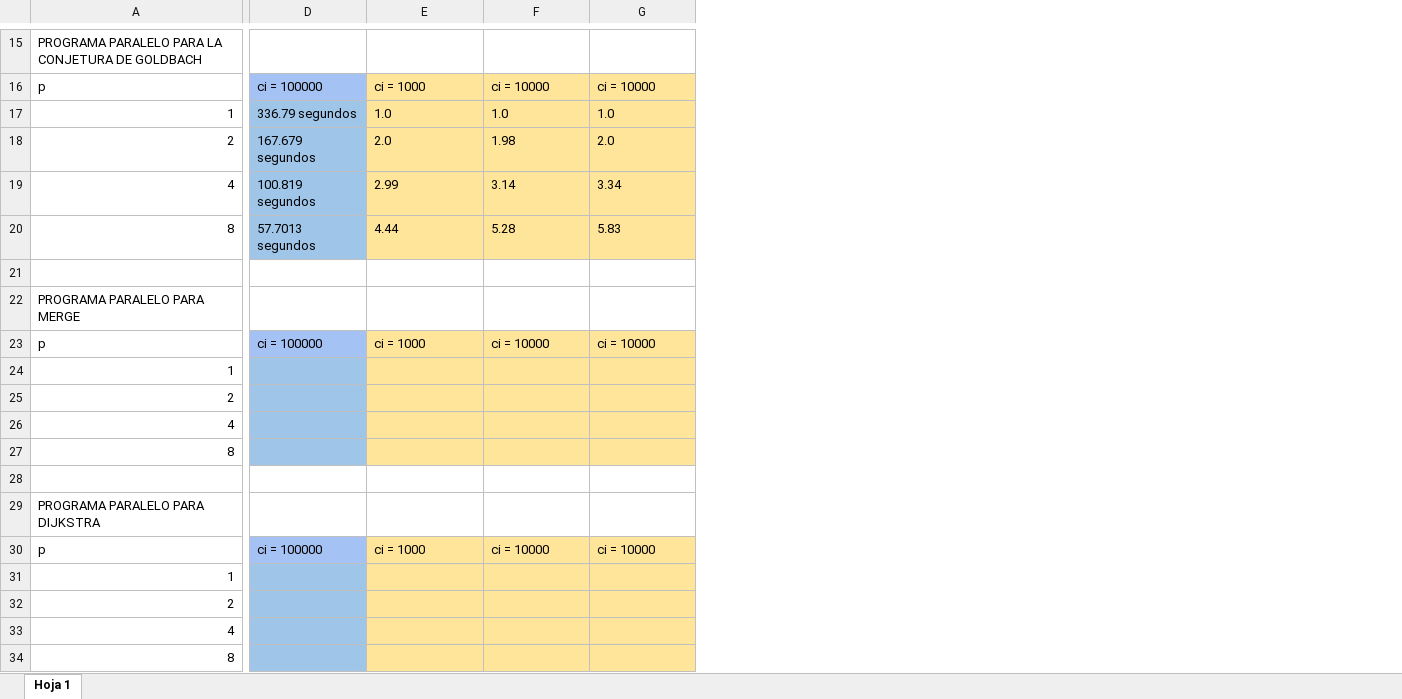
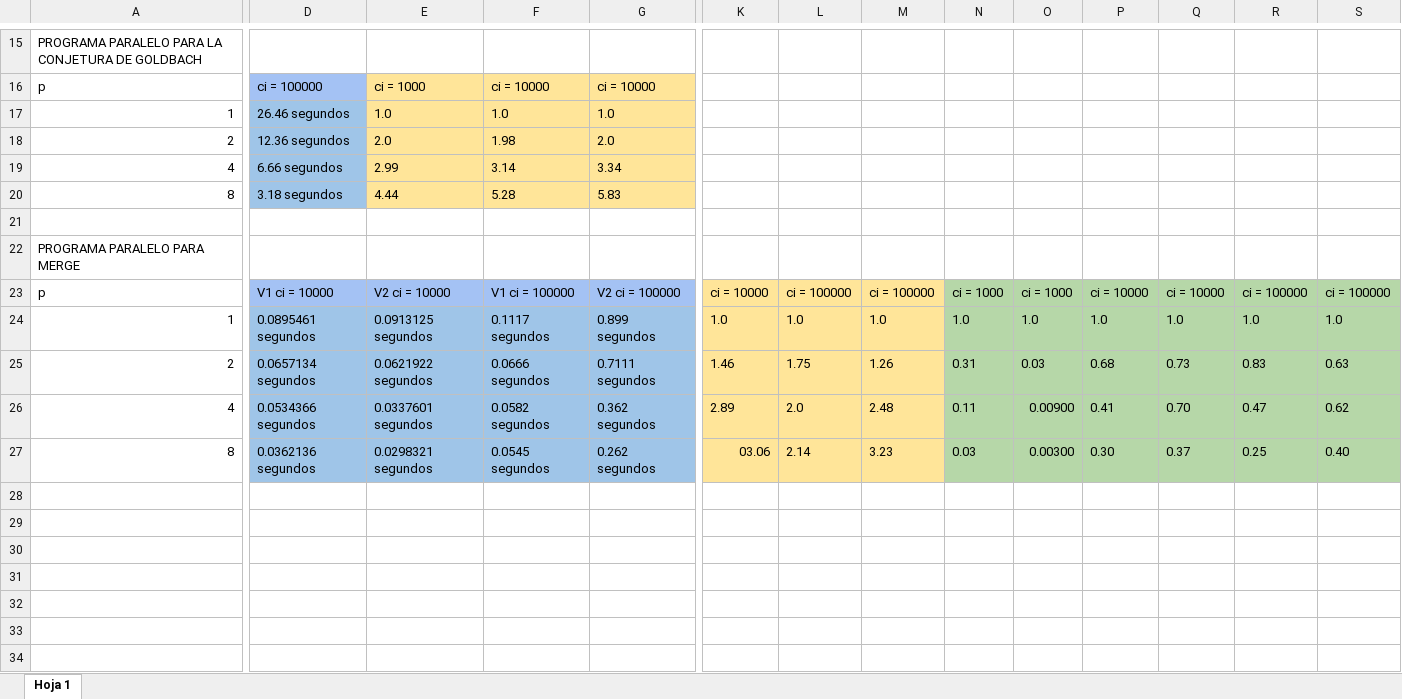
Before and after one commit to Dess96/Paralela-mpi, an Excel workbook: Labs cortos mpi/Pruebas de tiempo.xlsx, sheet Hoja 1, drawn as a sheet; only a part is shown, gaps mark what is left out; values as stored, in another font and other column widths than the file's, no borders; charts and pictures not drawn; removed rows and columns are numbered as before the commit, all else as after; rows hold the shown columns only; the diff covers the shown part only; the diff names each change by its address in the sheet, - before the commit and + after, or states it on an @@ line.

Commit message:
Ultima version

```diff
--- a/Labs cortos mpi/Pruebas de tiempo.xlsx (sheet Hoja 1)
+++ b/Labs cortos mpi/Pruebas de tiempo.xlsx (sheet Hoja 1)
+column K, rows 23-24: ci = 10000 | 1.0
+column L, rows 23-24: ci = 100000 | 1.0
+column M, rows 23-24: ci = 100000 | 1.0
+column N, rows 23-24: ci = 1000 | 1.0
+column O, rows 23-24: ci = 1000 | 1.0
+column P, rows 23-24: ci = 10000 | 1.0
+column Q, rows 23-24: ci = 10000 | 1.0
+column R, rows 23-24: ci = 100000 | 1.0
+column S, rows 23-24: ci = 100000 | 1.0
-D17: 336.79 segundos
+D17: 26.46 segundos
-D18: 167.679 segundos
+D18: 12.36 segundos
-D19: 100.819 segundos
+D19: 6.66 segundos
-D20: 57.7013 segundos
+D20: 3.18 segundos
-D23: ci = 100000
+D23: V1 ci = 10000
-E23: ci = 1000
+E23: V2 ci = 10000
-E23:G23 fill: #FFE599
+E23:G23 fill: #A4C2F4
-F23: ci = 10000
+F23: V1 ci = 100000
-G23: ci = 10000
+G23: V2 ci = 100000
-row 24: 1
-row 25: 2
-row 26: 4
-row 27: 8
-row 24: (empty)
+row 24: 1 | 0.0895461 segundos | 0.0913125 segundos | 0.1117 segundos | 0.899 segundos | 1.0 | 1.0 | 1.0 | 1.0 | 1.0 | 1.0 | 1.0 | 1.0 | 1.0
-D24:G24 fill: none
+D24:G24 fill: #9FC5E8
-row 29: PROGRAMA PARALELO PARA DIJKSTRA
-row 30: p | ci = 100000 | ci = 1000 | ci = 10000 | ci = 10000
-row 31: 1
-row 32: 2
-row 33: 4
-row 34: 8
+row 25: 2 | 0.0657134 segundos | 0.0621922 segundos | 0.0666 segundos | 0.7111 segundos | 1.46 | 1.75 | 1.26 | 0.31 | 0.03 | 0.68 | 0.73 | 0.83 | 0.63
+row 26: 4 | 0.0534366 segundos | 0.0337601 segundos | 0.0582 segundos | 0.362 segundos | 2.89 | 2.0 | 2.48 | 0.11 | 0.00900 | 0.41 | 0.70 | 0.47 | 0.62
+row 27: 8 | 0.0362136 segundos | 0.0298321 segundos | 0.0545 segundos | 0.262 segundos | 03.06 | 2.14 | 3.23 | 0.03 | 0.00300 | 0.30 | 0.37 | 0.25 | 0.40
```
Also changed, not shown: 5 edited cells and cell formats elsewhere in this sheet.
